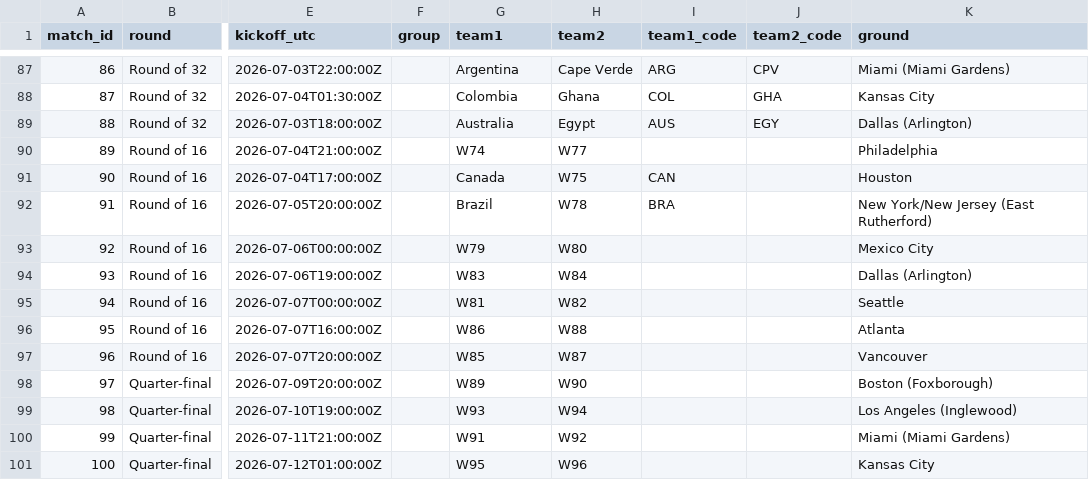
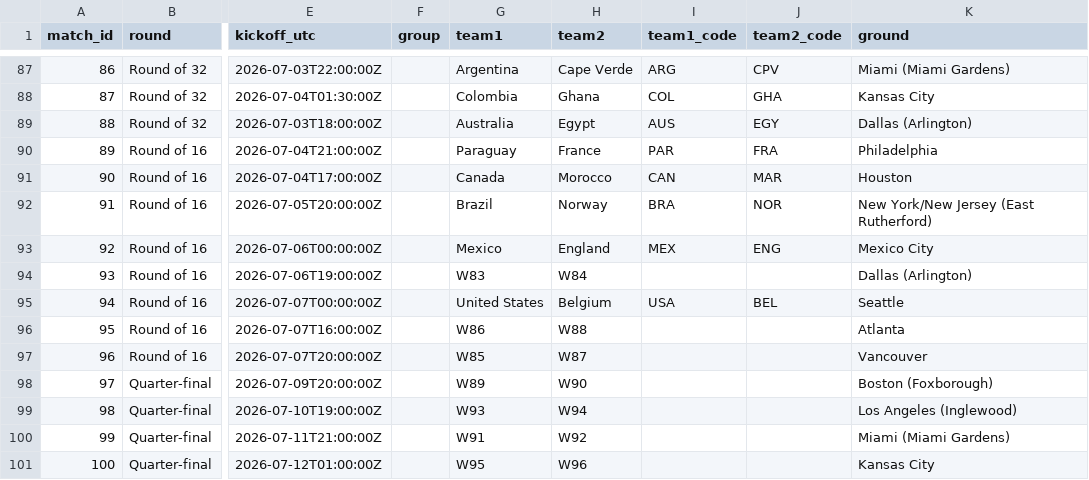
Before and after one commit to avbiswas/fifa_wc_predictor, a CSV file: data/processed/schedule_2026.csv, drawn as a sheet; only a part is shown, gaps mark what is left out; the diff names each change by its address in the sheet, - before the commit and + after, or states it on an @@ line.

```diff
--- a/data/processed/schedule_2026.csv
+++ b/data/processed/schedule_2026.csv
-G90 (team1): W74
+G90 (team1): Paraguay
-H90 (team2): W77
+H90 (team2): France
-I90 (team1_code): (empty)
+I90 (team1_code): PAR
-J90 (team2_code): (empty)
+J90 (team2_code): FRA
-H91 (team2): W75
+H91 (team2): Morocco
-J91 (team2_code): (empty)
+J91 (team2_code): MAR
-H92 (team2): W78
+H92 (team2): Norway
-J92 (team2_code): (empty)
+J92 (team2_code): NOR
-G93 (team1): W79
+G93 (team1): Mexico
-H93 (team2): W80
+H93 (team2): England
-I93 (team1_code): (empty)
+I93 (team1_code): MEX
-J93 (team2_code): (empty)
+J93 (team2_code): ENG
-G95 (team1): W81
+G95 (team1): United States
-H95 (team2): W82
+H95 (team2): Belgium
-I95 (team1_code): (empty)
+I95 (team1_code): USA
-J95 (team2_code): (empty)
+J95 (team2_code): BEL
```
Also changed, not shown: 6 other files.
